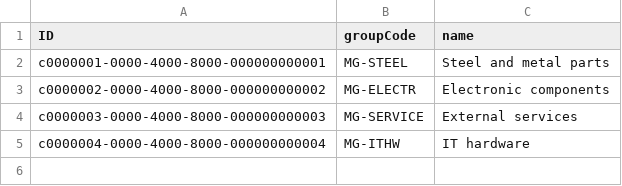
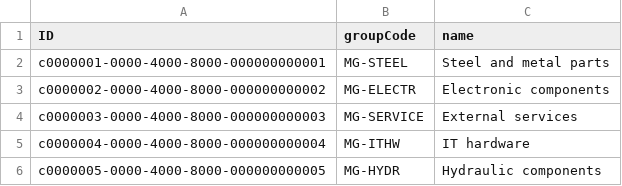
Before and after one commit to P-hinn/SAP-Showcase, a CSV file: cap/db/data/acme.procurement-MaterialGroups.csv, drawn as a sheet; the diff names each change by its address in the sheet, - before the commit and + after, or states it on an @@ line.

```diff
--- a/cap/db/data/acme.procurement-MaterialGroups.csv
+++ b/cap/db/data/acme.procurement-MaterialGroups.csv
+row 6: c0000005-0000-4000-8000-000000000005 | MG-HYDR | Hydraulic components
```
Also changed, not shown: cap/db/data/acme.procurement-ApprovalSteps.csv, cap/db/data/acme.procurement-CountryRisks.csv, 45 other files.
